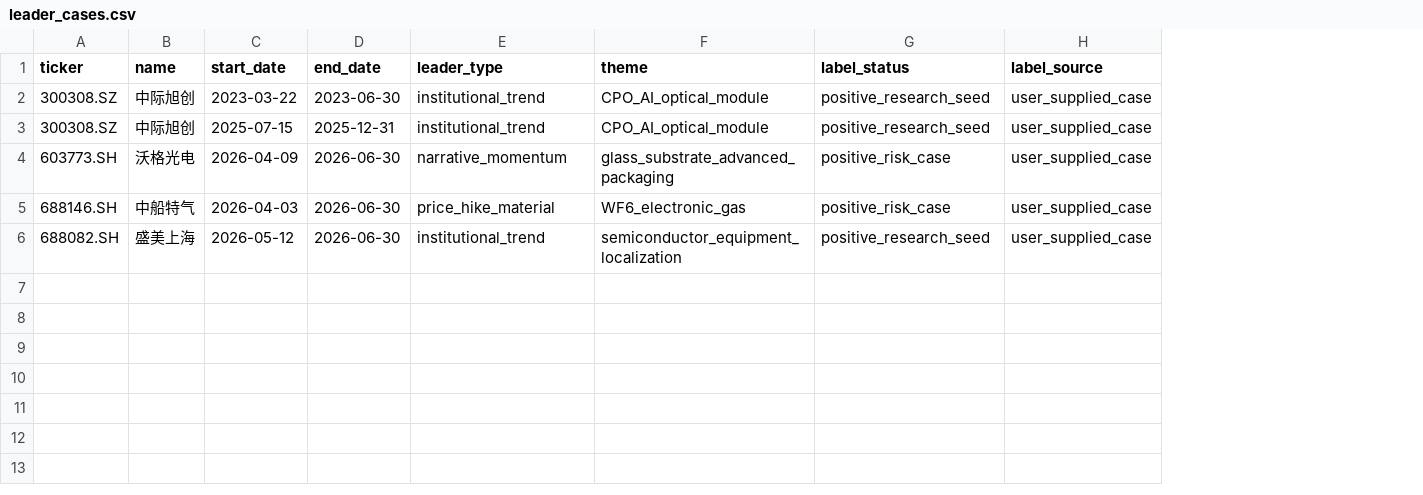
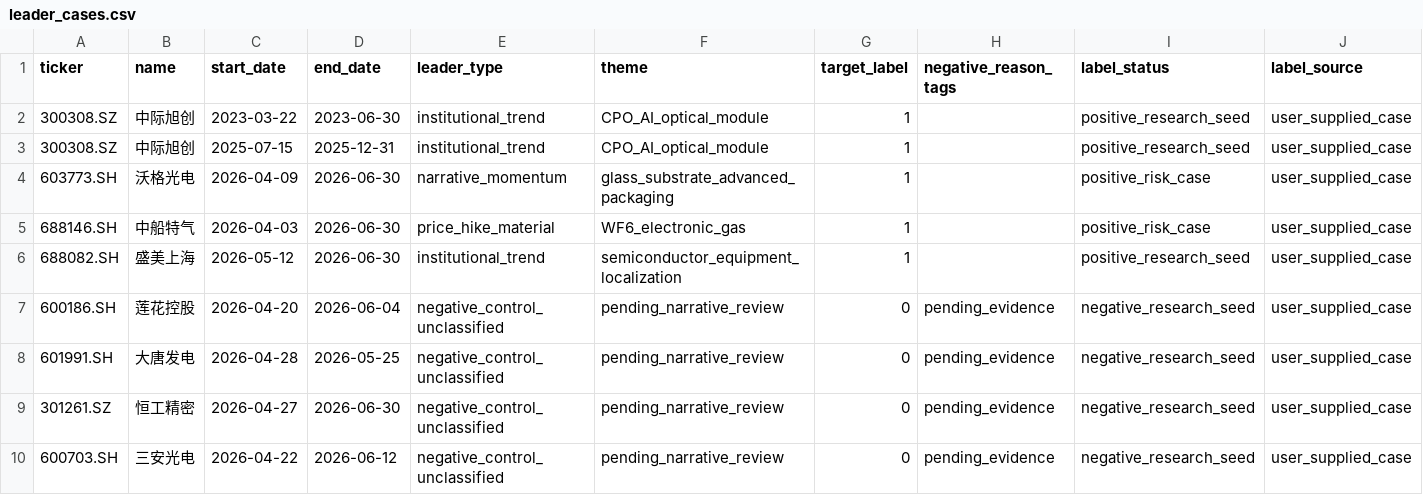
Before and after one commit to Hzsen/DingHai, a CSV file: RAG/quant-analyst-rag-agent/data/labels/leader_cases.csv, drawn as a sheet; only a part is shown; rows hold the shown columns only; the diff names each change by its address in the sheet, - before the commit and + after, or states it on an @@ line.

```diff
--- a/RAG/quant-analyst-rag-agent/data/labels/leader_cases.csv
+++ b/RAG/quant-analyst-rag-agent/data/labels/leader_cases.csv
+column G (target_label), rows 2-6: all 1
+column H (negative_reason_tags), empty
+row 7: 600186.SH | 莲花控股 | 2026-04-20 | 2026-06-04 | negative_control_unclassified | pending_narrative_review | 0 | pending_evidence | negative_research_seed | user_supplied_case
+row 8: 601991.SH | 大唐发电 | 2026-04-28 | 2026-05-25 | negative_control_unclassified | pending_narrative_review | 0 | pending_evidence | negative_research_seed | user_supplied_case
+row 9: 301261.SZ | 恒工精密 | 2026-04-27 | 2026-06-30 | negative_control_unclassified | pending_narrative_review | 0 | pending_evidence | negative_research_seed | user_supplied_case
+row 10: 600703.SH | 三安光电 | 2026-04-22 | 2026-06-12 | negative_control_unclassified | pending_narrative_review | 0 | pending_evidence | negative_research_seed | user_supplied_case
```
Also changed, not shown: 8 other files.
